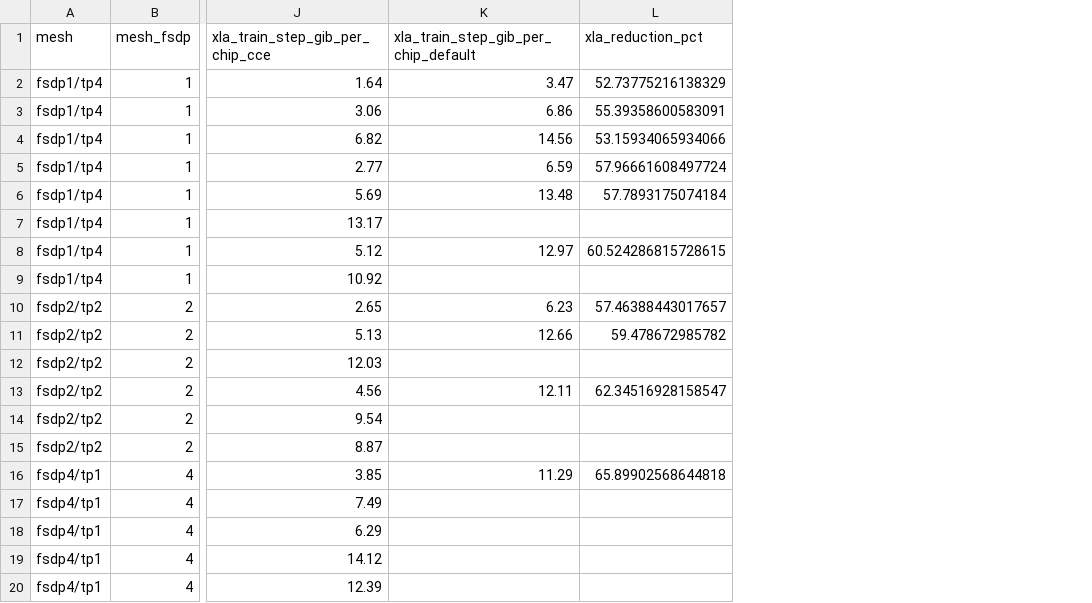
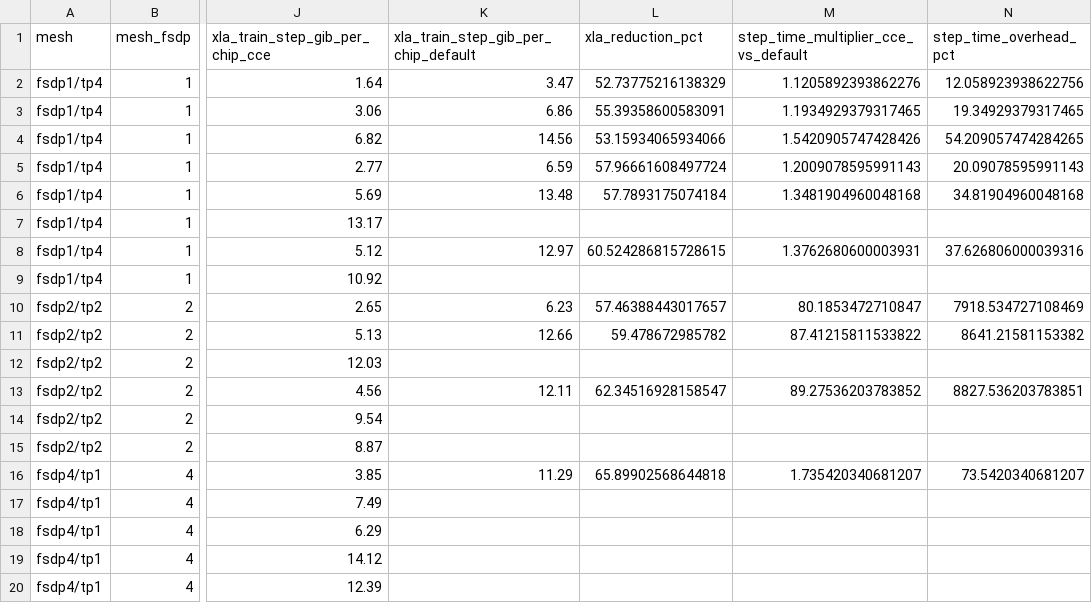
Before and after one commit to deep-diver/tunix-accel, a CSV file: 01-CCE/data/gemma3_270m_mesh_cce/matched_memory.csv, drawn as a sheet; only a part is shown, gaps mark what is left out; the diff names each change by its address in the sheet, - before the commit and + after, or states it on an @@ line.

Commit message:
Clarify CCE mesh step-time overhead

```diff
--- a/01-CCE/data/gemma3_270m_mesh_cce/matched_memory.csv
+++ b/01-CCE/data/gemma3_270m_mesh_cce/matched_memory.csv
+column M, rows 1-16: step_time_multiplier_cce_vs_default | 1.1205892393862276 | 1.1934929379317465 | 1.5420905747428426 | 1.2009078595991143 | 1.3481904960048168 |  | 1.3762680600003931 |  | 80.1853472710847 | 87.41215811533822 |  | 89.27536203783852 |  |  | 1.735420340681207
+column N (step_time_overhead_pct), rows 2-16: 12.058923938622756 | 19.34929379317465 | 54.209057474284265 | 20.09078595991143 | 34.81904960048168 |  | 37.626806000039316 |  | 7918.534727108469 | 8641.21581153382 |  | 8827.536203783851 |  |  | 73.5420340681207
```
Also changed, not shown: 3 other files.
